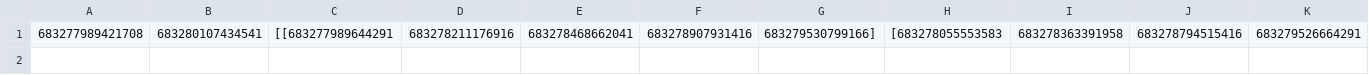
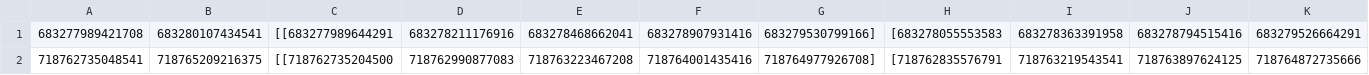
Before and after one commit to Goamhobala/AssignmentOS, a CSV file: data/patron1.csv, drawn as a sheet; only a part is shown; rows hold the shown columns only; the diff names each change by its address in the sheet, - before the commit and + after, or states it on an @@ line.

```diff
--- a/data/patron1.csv
+++ b/data/patron1.csv
+row 2: 718762735048541 | 718765209216375 | [[718762735204500 | 718762990877083 | 718763223467208 | 718764001435416 | 718764977926708] | [718762835576791 | 718763219543541 | 718763897624125 | 718764872735666
```
Also changed, not shown: data/patron0.csv, data/patron2.csv, 16 other files.
